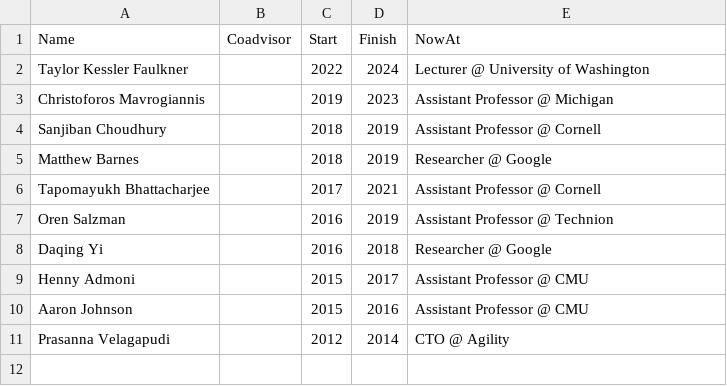
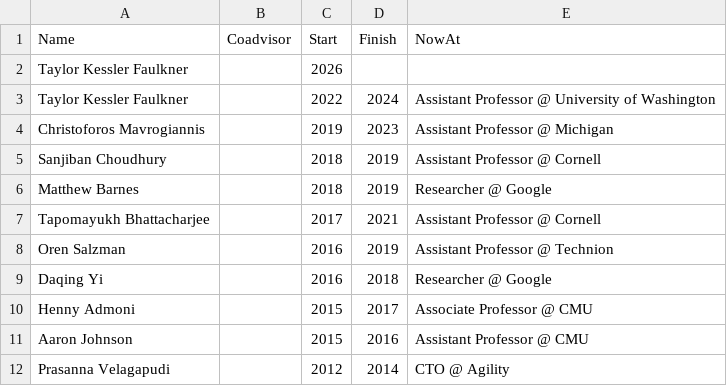
Before and after one commit to siddhss5/sidd-cv, a CSV file: data/postdocs.csv, drawn as a sheet.

```diff
--- a/data/postdocs.csv
+++ b/data/postdocs.csv
@@ -1,3 +1,4 @@
 Name,Coadvisor,Start,Finish,NowAt
-Taylor Kessler Faulkner,,2022,2024, Lecturer @ University of Washington
+Taylor Kessler Faulkner,,2026,,
+Taylor Kessler Faulkner,,2022,2024, Assistant Professor @ University of Washington
 Christoforos Mavrogiannis,, 2019,2023, Assistant Professor @ Michigan
@@ -8,3 +9,3 @@ Oren Salzman,, 2016,2019, Assistant Professor @ Technion
 Daqing Yi,,2016,2018, Researcher @ Google
-Henny Admoni,, 2015,2017, Assistant Professor @ CMU
+Henny Admoni,, 2015,2017, Associate Professor @ CMU
 Aaron Johnson,,2015,2016, Assistant Professor @ CMU
```
Also changed, not shown: data/awards.csv, data/students-ms.csv, 5 other files.
